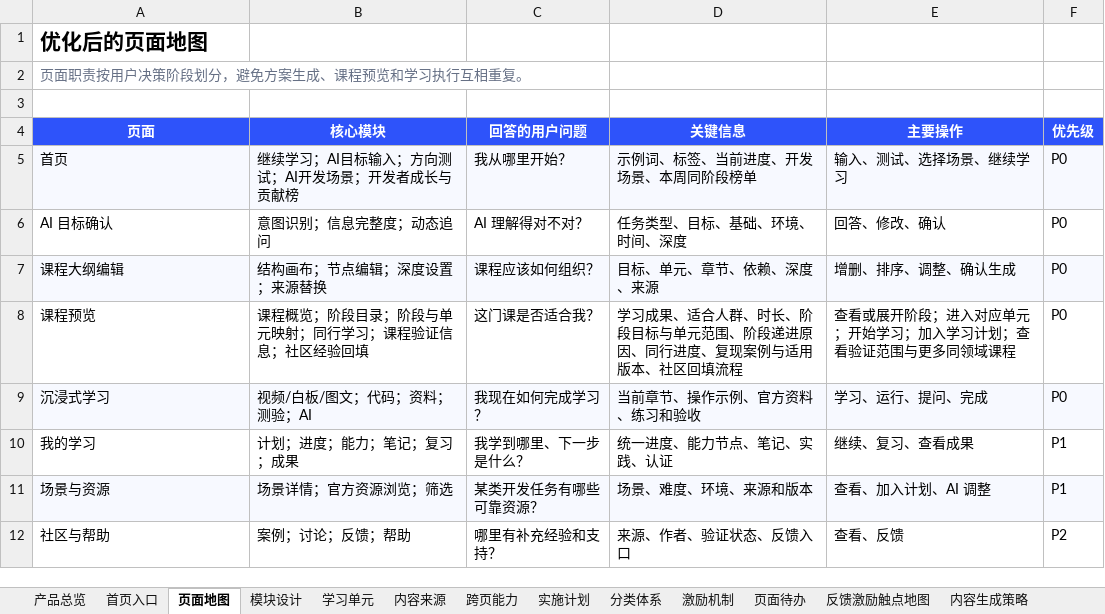
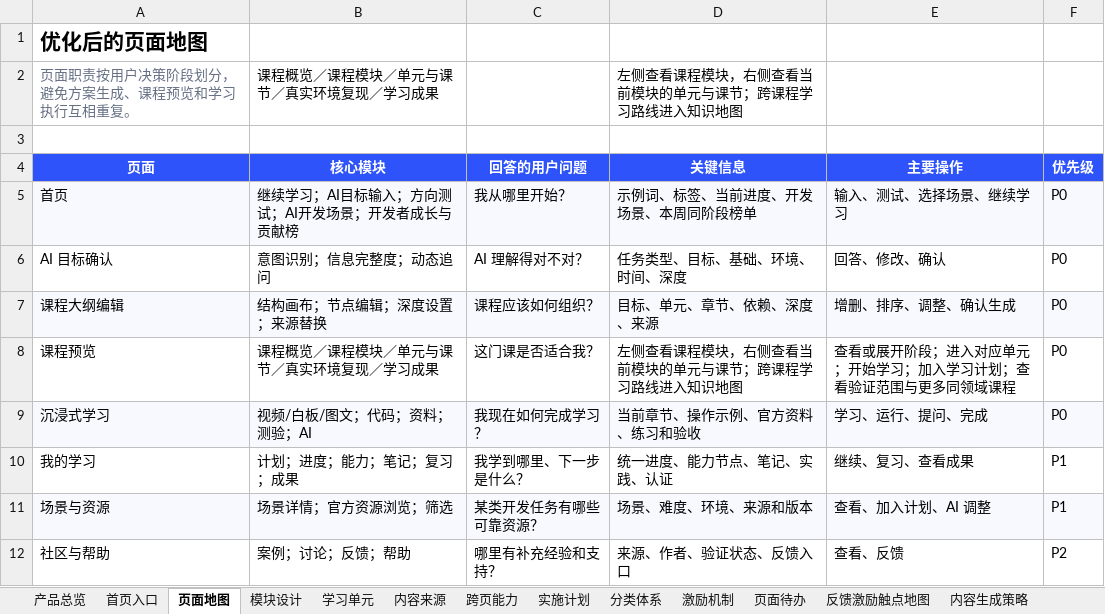
Before and after one commit to charlottezhuang97-jpg/ascend-learn-explore, an Excel workbook: outputs/product-structure-prd/开发者学习平台产品结构.xlsx, sheet 页面地图, drawn as a sheet; values as stored, in another font and other column widths than the file's, no borders; the diff names each change by its address in the sheet, - before the commit and + after, or states it on an @@ line.

```diff
--- a/outputs/product-structure-prd/开发者学习平台产品结构.xlsx (sheet 页面地图)
+++ b/outputs/product-structure-prd/开发者学习平台产品结构.xlsx (sheet 页面地图)
-B2 (核心模块): (empty)
+B2 (核心模块): 课程概览／课程模块／单元与课节／真实环境复现／学习成果
-D2 (关键信息): (empty)
+D2 (关键信息): 左侧查看课程模块，右侧查看当前模块的单元与课节；跨课程学习路线进入知识地图
-B8 (核心模块): 课程概览；阶段目录；阶段与单元映射；同行学习；课程验证信息；社区经验回填
+B8 (核心模块): 课程概览／课程模块／单元与课节／真实环境复现／学习成果
-D8 (关键信息): 学习成果、适合人群、时长、阶段目标与单元范围、阶段递进原因、同行进度、复现案例与适用版本、社区回填流程
+D8 (关键信息): 左侧查看课程模块，右侧查看当前模块的单元与课节；跨课程学习路线进入知识地图
```
Also changed, not shown: sheet 模块设计, sheet 跨页能力, 4 other files.
